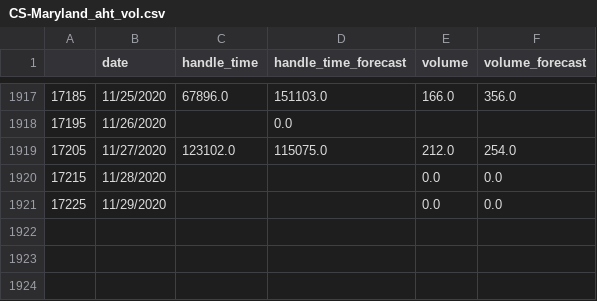
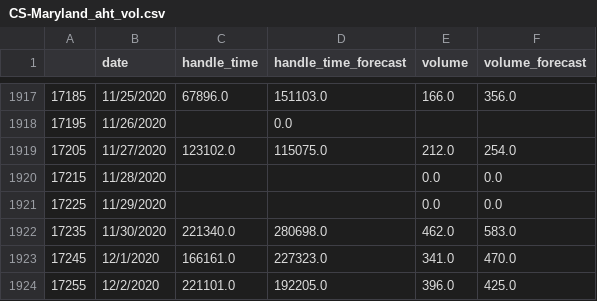
Before and after one commit to majickdave/dji_vol, a CSV file: data/CS-Maryland_aht_vol.csv, drawn as a sheet; only a part is shown, gaps mark what is left out; the diff names each change by its address in the sheet, - before the commit and + after, or states it on an @@ line.

```diff
--- a/data/CS-Maryland_aht_vol.csv
+++ b/data/CS-Maryland_aht_vol.csv
+row 1922: 17235 | 11/30/2020 | 221340.0 | 280698.0 | 462.0 | 583.0
+row 1923: 17245 | 12/1/2020 | 166161.0 | 227323.0 | 341.0 | 470.0
+row 1924: 17255 | 12/2/2020 | 221101.0 | 192205.0 | 396.0 | 425.0
```
Also changed, not shown: data/CS-John-Hancock_aht_vol.csv, data/RCS-PHONES_aht_vol.csv, 47 other files.
